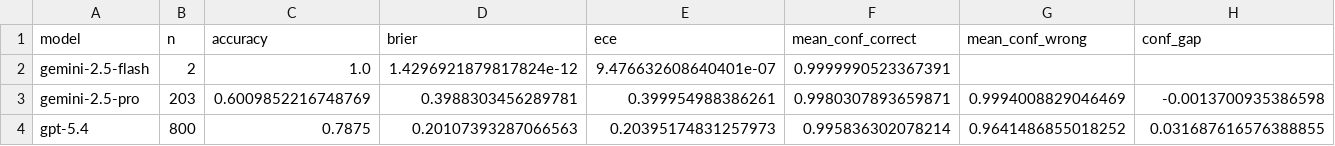
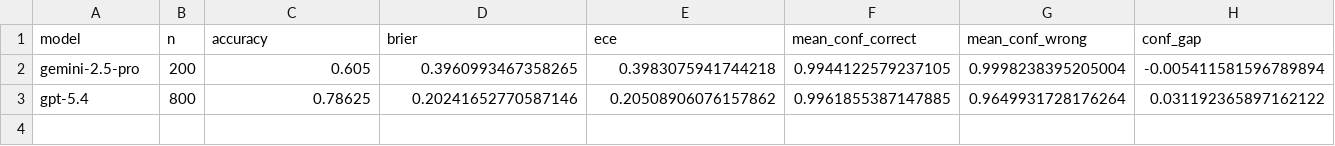
Before and after one commit to jadzoghaib/Sabadell_Capstone, a CSV file: data/results/llm/01e_confidence_metrics.csv, drawn as a sheet.

Commit message:
Phase 1: fix 01e sample filter (allow-list) and re-run to drop stale model
01e's calibration filter was a fragile label denylist written before Phase 2/4/5
existed. Phase 5's RAG labels ('GPT-5.4 | RAG-A ...', 'no-RAG') slipped past it,
so those robustness_batch rows (with logprobs) would have been joined to TUNING
labels and skewed the calibration on a re-run. Replaced it with an explicit
allow-list of the tuning-sample notebooks (01a/01b/01d) — safe by default, since
01c/04/05 and any future notebook are excluded unless listed.

Re-running then drops the stale 'gemini-2.5-flash' row (n=2, a pre-rename model
no longer in the ledger); the folder is now free of dead-model references.
Numbers unchanged in substance (gpt-5.4 ECE 0.205, conf-gap +0.031). No API cost;
ledger untouched.

```diff
--- a/data/results/llm/01e_confidence_metrics.csv
+++ b/data/results/llm/01e_confidence_metrics.csv
@@ -1,4 +1,3 @@
 model,n,accuracy,brier,ece,mean_conf_correct,mean_conf_wrong,conf_gap
-gemini-2.5-flash,2,1.0,1.4296921879817824e-12,9.476632608640401e-07,0.9999990523367391,,
-gemini-2.5-pro,203,0.6009852216748769,0.3988303456289781,0.399954988386261,0.9980307893659871,0.9994008829046469,-0.0013700935386598
-gpt-5.4,800,0.7875,0.20107393287066563,0.20395174831257973,0.995836302078214,0.9641486855018252,0.031687616576388855
+gemini-2.5-pro,200,0.605,0.3960993467358265,0.3983075941744218,0.9944122579237105,0.9998238395205004,-0.005411581596789894
+gpt-5.4,800,0.78625,0.20241652770587146,0.20508906076157862,0.9961855387147885,0.9649931728176264,0.031192365897162122
```
Also changed, not shown: 4 other files.
